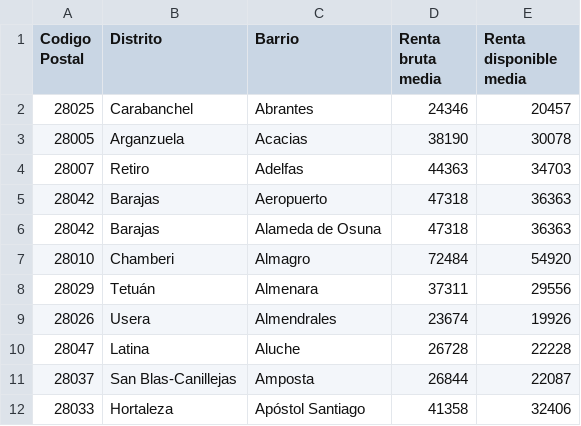
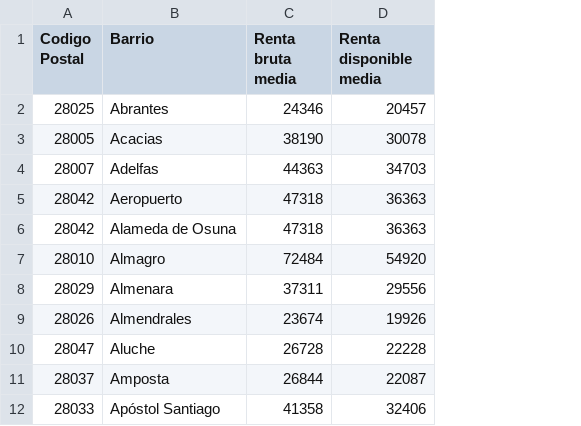
Before and after one commit to mirelmora/Coursera_Applied_Data_Science_Capstone, a CSV file: Week_4_Applied_Data_Science_Capstone/Renta.csv, drawn as a sheet; only a part is shown; the diff names each change by its address in the sheet, - before the commit and + after, or states it on an @@ line.

Commit message:
Add files via upload

```diff
--- a/Week_4_Applied_Data_Science_Capstone/Renta.csv
+++ b/Week_4_Applied_Data_Science_Capstone/Renta.csv
-column B (Distrito), rows 2-12: Carabanchel | Arganzuela | Retiro | Barajas | Barajas | Chamberi | Tetuán | Usera | Latina | San Blas-Canillejas | Hortaleza
```
